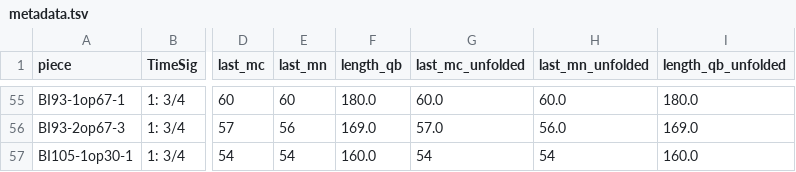
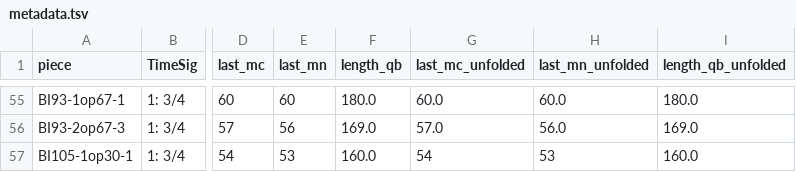
Before and after one commit to DCMLab/chopin_mazurkas, a TSV file: metadata.tsv, drawn as a sheet; only a part is shown, gaps mark what is left out; the diff names each change by its address in the sheet, - before the commit and + after, or states it on an @@ line.

```diff
--- a/metadata.tsv
+++ b/metadata.tsv
-E57 (last_mn): 54
+E57 (last_mn): 53
-H57 (last_mn_unfolded): 54
+H57 (last_mn_unfolded): 53
```
Also changed, not shown: chords/BI105-1op30-1.chords.tsv, 6 other files.
